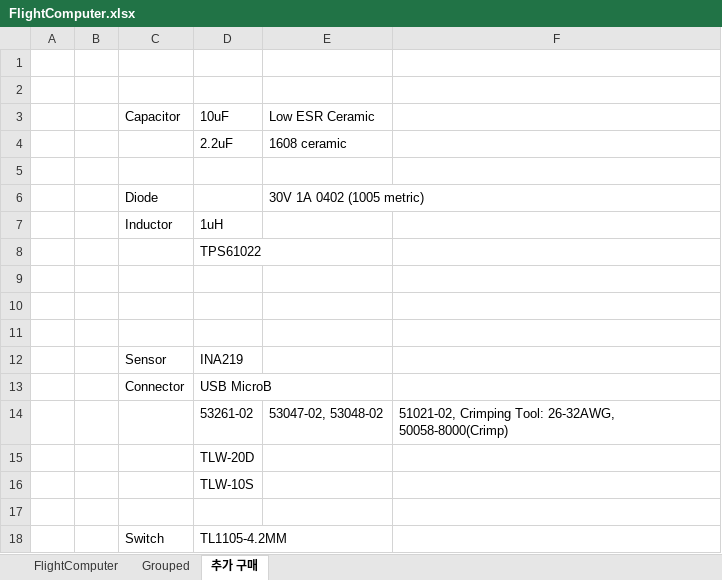
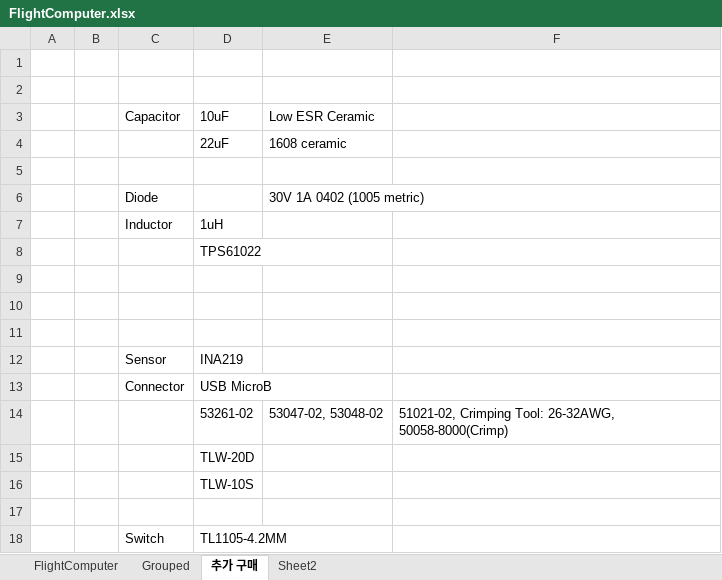
Before and after one commit to akkdong/FlightComputer, an Excel workbook: hw/rev1/FlightComputer/FlightComputer.xlsx, sheet 추가 구매, drawn as a sheet; values as stored, in another font and other column widths than the file's, no borders; the diff names each change by its address in the sheet, - before the commit and + after, or states it on an @@ line.

```diff
--- a/hw/rev1/FlightComputer/FlightComputer.xlsx (sheet 추가 구매)
+++ b/hw/rev1/FlightComputer/FlightComputer.xlsx (sheet 추가 구매)
+sheet tab: Sheet2
-D4: 2.2uF
+D4: 22uF
```
Also changed, not shown: 17 other files.
